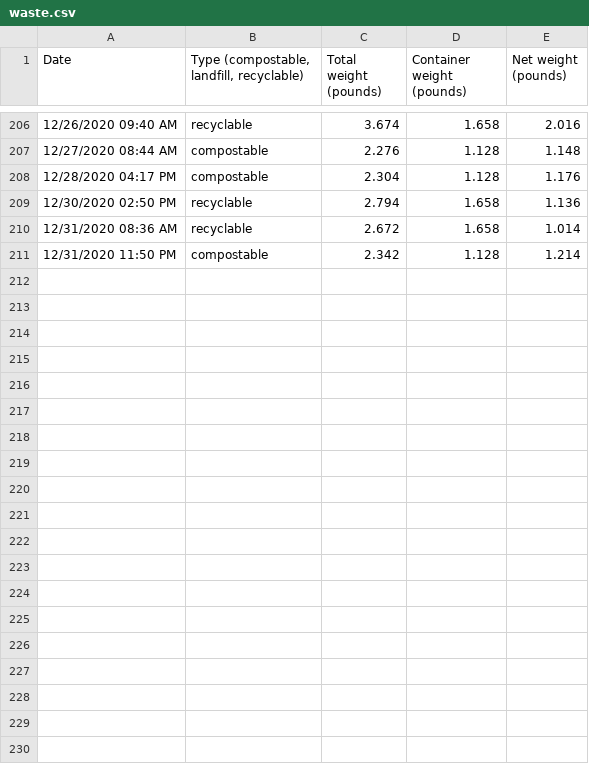
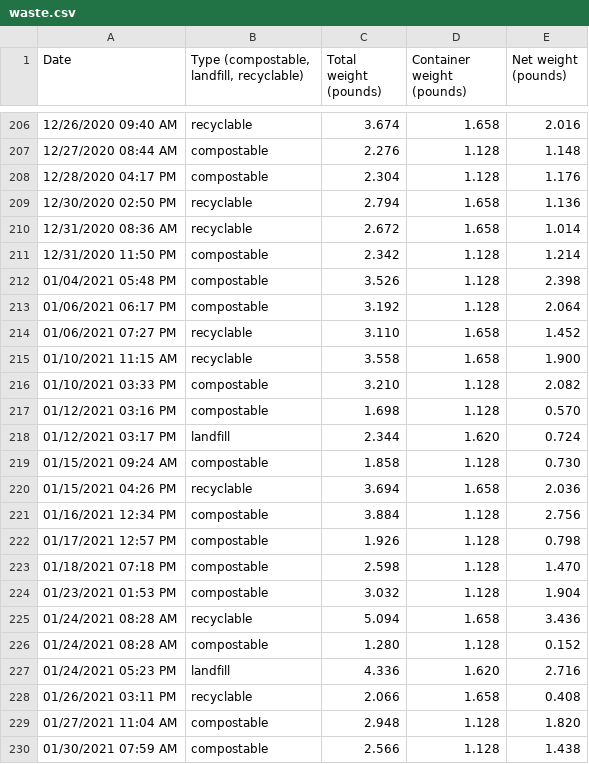
Before and after one commit to markoleszczak/markoleszczak.com, a CSV file: data/waste.csv, drawn as a sheet; only a part is shown, gaps mark what is left out; the diff covers the shown part only; the diff names each change by its address in the sheet, - before the commit and + after, or states it on an @@ line.

Commit message:
Updated stuff since end of 2020

```diff
--- a/data/waste.csv
+++ b/data/waste.csv
+row 212: 01/04/2021 05:48 PM | compostable | 3.526 | 1.128 | 2.398
+row 213: 01/06/2021 06:17 PM | compostable | 3.192 | 1.128 | 2.064
+row 214: 01/06/2021 07:27 PM | recyclable | 3.110 | 1.658 | 1.452
+row 215: 01/10/2021 11:15 AM | recyclable | 3.558 | 1.658 | 1.900
+row 216: 01/10/2021 03:33 PM | compostable | 3.210 | 1.128 | 2.082
+row 217: 01/12/2021 03:16 PM | compostable | 1.698 | 1.128 | 0.570
+row 218: 01/12/2021 03:17 PM | landfill | 2.344 | 1.620 | 0.724
+row 219: 01/15/2021 09:24 AM | compostable | 1.858 | 1.128 | 0.730
+row 220: 01/15/2021 04:26 PM | recyclable | 3.694 | 1.658 | 2.036
+row 221: 01/16/2021 12:34 PM | compostable | 3.884 | 1.128 | 2.756
+row 222: 01/17/2021 12:57 PM | compostable | 1.926 | 1.128 | 0.798
+row 223: 01/18/2021 07:18 PM | compostable | 2.598 | 1.128 | 1.470
+row 224: 01/23/2021 01:53 PM | compostable | 3.032 | 1.128 | 1.904
+row 225: 01/24/2021 08:28 AM | recyclable | 5.094 | 1.658 | 3.436
+row 226: 01/24/2021 08:28 AM | compostable | 1.280 | 1.128 | 0.152
+row 227: 01/24/2021 05:23 PM | landfill | 4.336 | 1.620 | 2.716
+row 228: 01/26/2021 03:11 PM | recyclable | 2.066 | 1.658 | 0.408
+row 229: 01/27/2021 11:04 AM | compostable | 2.948 | 1.128 | 1.820
+row 230: 01/30/2021 07:59 AM | compostable | 2.566 | 1.128 | 1.438
```
Also changed, not shown: 18 added rows elsewhere in this file.
